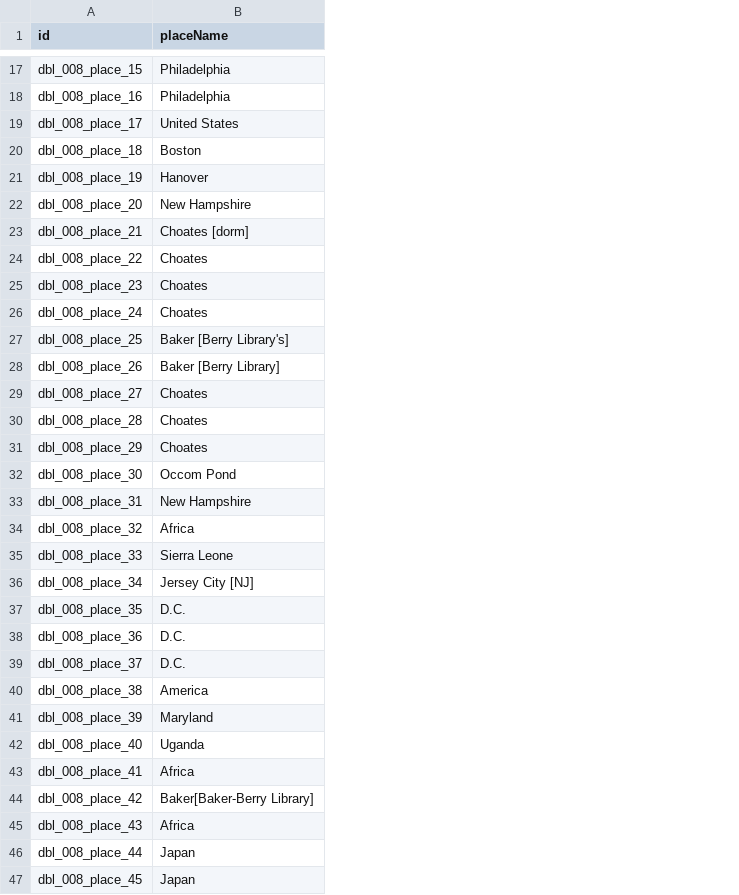
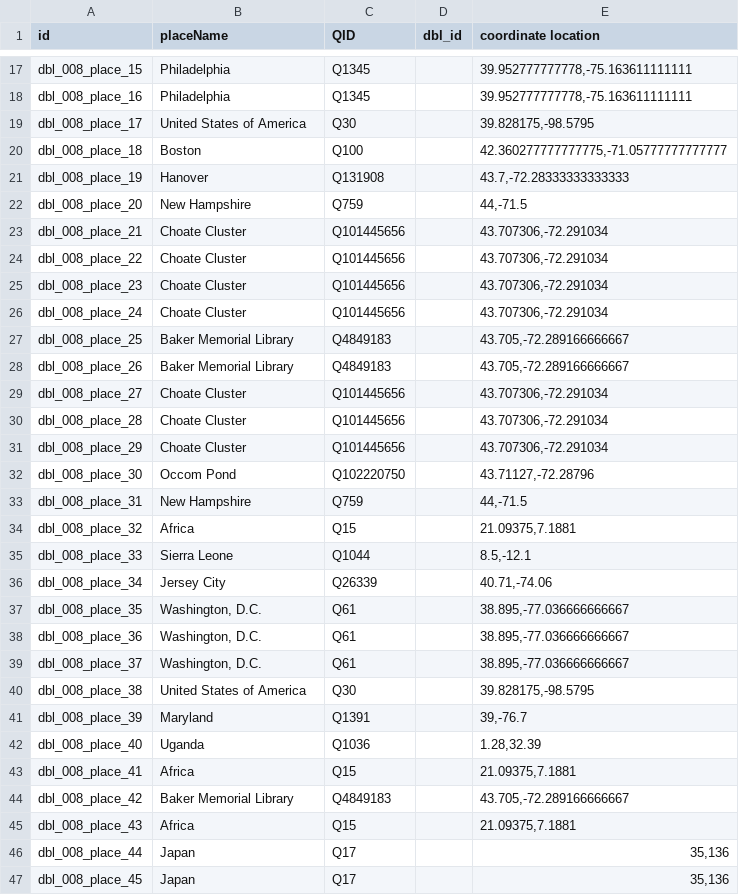
Before and after one commit to Dartmouth-Digital-History-Initiative/DBL-Encoding, a TSV file: tsv/008_redding_judi_places.tsv, drawn as a sheet; only a part is shown, gaps mark what is left out; the diff covers the shown part only; the diff names each change by its address in the sheet, - before the commit and + after, or states it on an @@ line.

Commit message:
places & events

```diff
--- a/tsv/008_redding_judi_places.tsv
+++ b/tsv/008_redding_judi_places.tsv
+column C (QID), rows 17-47: Q1345 | Q1345 | Q30 | Q100 | Q131908 | Q759 | Q101445656 | Q101445656 | Q101445656 | Q101445656 | Q4849183 | Q4849183 | Q101445656 | Q101445656 | Q101445656 | Q102220750 | Q759 | Q15 | Q1044 | Q26339 | Q61 | Q61 | Q61 | Q30 | Q1391 | Q1036 | Q15 | Q4849183 | Q15 | Q17 | Q17
+column D (dbl_id), empty
+column E (coordinate location), rows 17-47: 39.952777777778,-75.163611111111 | 39.952777777778,-75.163611111111 | 39.828175,-98.5795 | 42.360277777777775,-71.05777777777777 | 43.7,-72.28333333333333 | 44,-71.5 | 43.707306,-72.291034 | 43.707306,-72.291034 | 43.707306,-72.291034 | 43.707306,-72.291034 | 43.705,-72.289166666667 | 43.705,-72.289166666667 | 43.707306,-72.291034 | 43.707306,-72.291034 | 43.707306,-72.291034 | 43.71127,-72.28796 | 44,-71.5 | 21.09375,7.1881 | 8.5,-12.1 | 40.71,-74.06 | 38.895,-77.036666666667 | 38.895,-77.036666666667 | 38.895,-77.036666666667 | 39.828175,-98.5795 | 39,-76.7 | 1.28,32.39 | 21.09375,7.1881 | 43.705,-72.289166666667 | 21.09375,7.1881 | 35,136 | 35,136
-B19 (placeName): United States
+B19 (placeName): United States of America
-B23 (placeName): Choates [dorm]
+B23 (placeName): Choate Cluster
-B24:B26 (placeName): Choates
+B24:B26 (placeName): Choate Cluster
-B27 (placeName): Baker [Berry Library's]
+B27 (placeName): Baker Memorial Library
-B28 (placeName): Baker [Berry Library]
+B28 (placeName): Baker Memorial Library
-B29:B31 (placeName): Choates
+B29:B31 (placeName): Choate Cluster
-B36 (placeName): Jersey City [NJ]
+B36 (placeName): Jersey City
-B37:B39 (placeName): D.C.
+B37:B39 (placeName): Washington, D.C.
-B40 (placeName): America
+B40 (placeName): United States of America
-B44 (placeName): Baker[Baker-Berry Library]
+B44 (placeName): Baker Memorial Library
```
Also changed, not shown: 2 edited cells elsewhere in this file, 1 other file.
